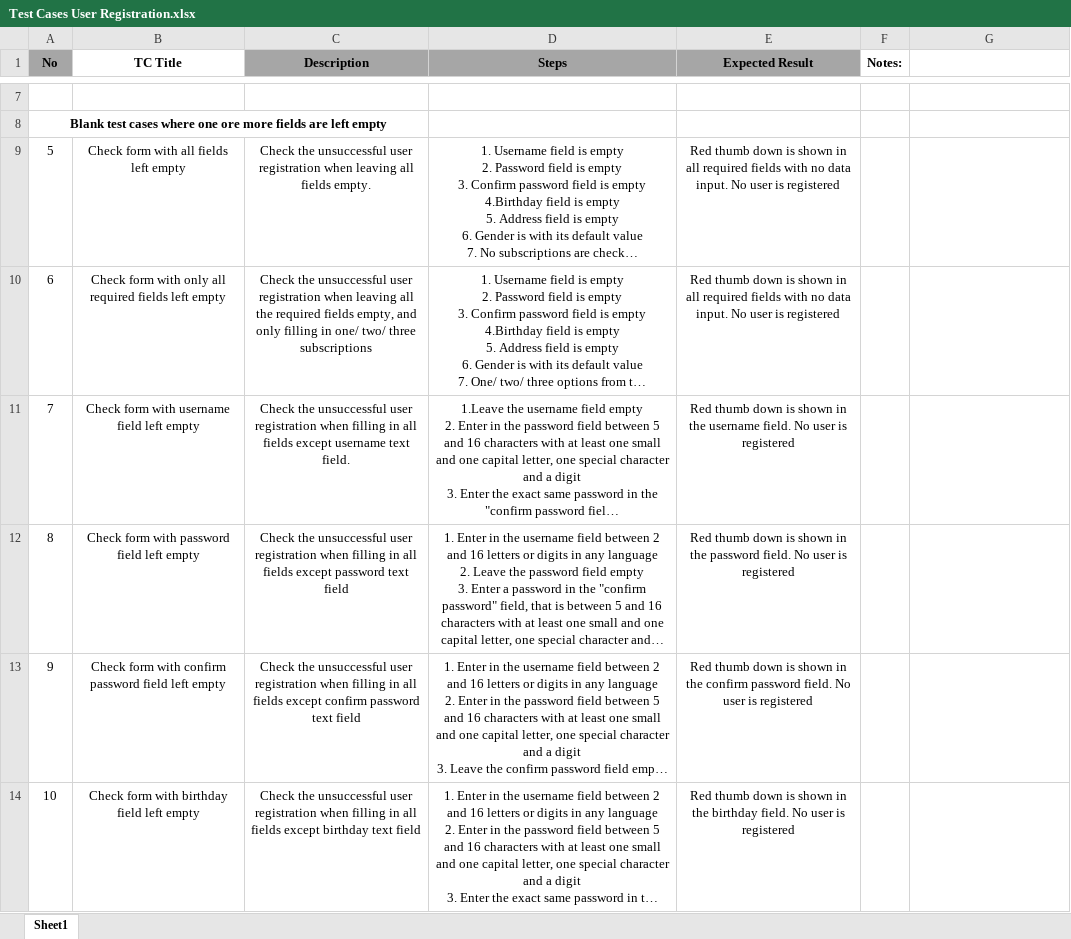
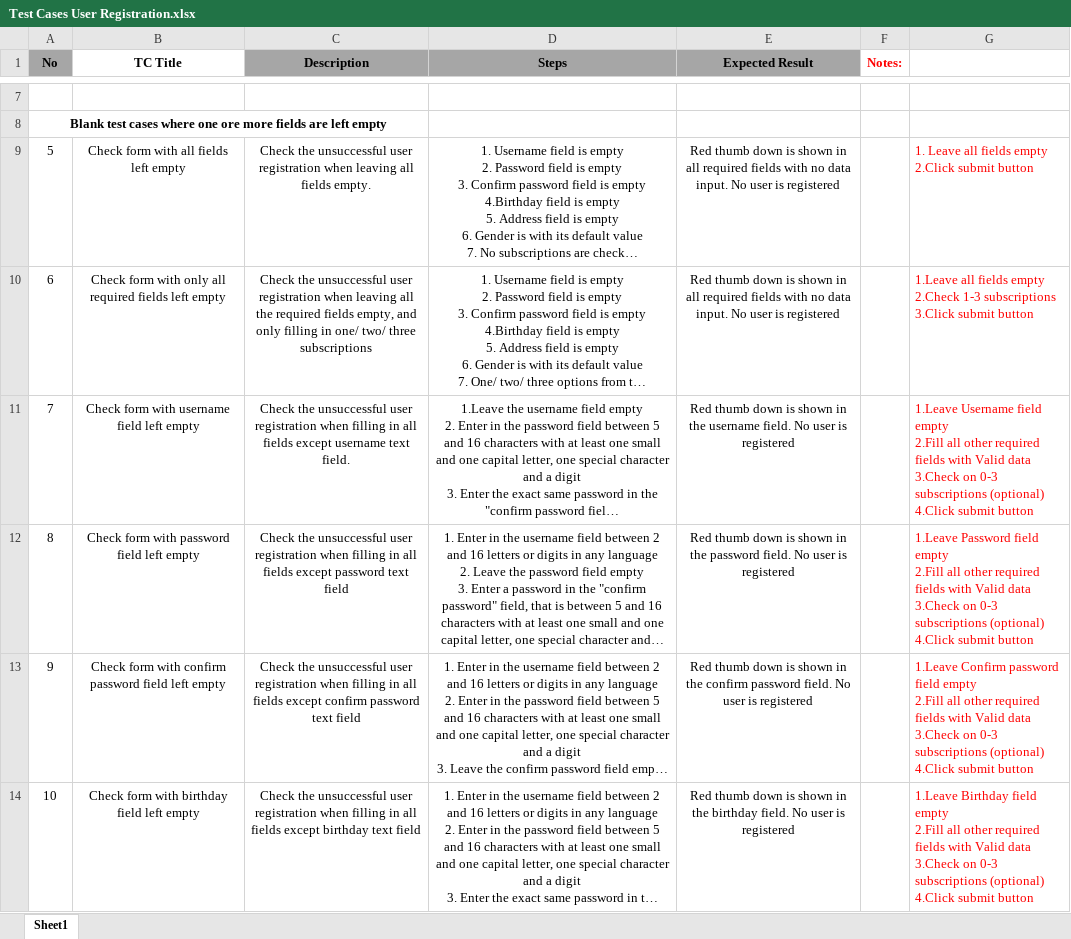
Before and after one commit to rosko89/PetStoreTestingTask, an Excel workbook: Test Cases User Registration.xlsx, sheet Sheet1, drawn as a sheet; only a part is shown, gaps mark what is left out; long unchanged cells end in …; values as stored, in another font and other column widths than the file's, no borders; ↵ is a line break in a cell; the diff covers the shown part only; the diff names each change by its address in the sheet, - before the commit and + after, or states it on an @@ line.

Commit message:
TC User reg. update

```diff
--- a/Test Cases User Registration.xlsx (sheet Sheet1)
+++ b/Test Cases User Registration.xlsx (sheet Sheet1)
-F1 text colour: black
+F1 text colour: #FF0000
-G9: (empty)
+G9: 1. Leave all fields empty ↵ 2.Click submit button
-G10: (empty)
+G10: 1.Leave all fields empty ↵ 2.Check 1-3 subscriptions ↵ 3.Click submit button
-G11: (empty)
+G11: 1.Leave Username field empty ↵ 2.Fill all other required fields with Valid data ↵ 3.Check on 0-3 subscriptions (optional) ↵ 4.Click submit button
-G12: (empty)
+G12: 1.Leave Password field empty ↵ 2.Fill all other required fields with Valid data ↵ 3.Check on 0-3 subscriptions (optional) ↵ 4.Click submit button
-G13: (empty)
+G13: 1.Leave Confirm password field empty ↵ 2.Fill all other required fields with Valid data ↵ 3.Check on 0-3 subscriptions (optional) ↵ 4.Click submit button
-G14: (empty)
+G14: 1.Leave Birthday field empty ↵ 2.Fill all other required fields with Valid data ↵ 3.Check on 0-3 subscriptions (optional) ↵ 4.Click submit button
```
Also changed, not shown: 4 edited cells and cell formats elsewhere in this sheet.
